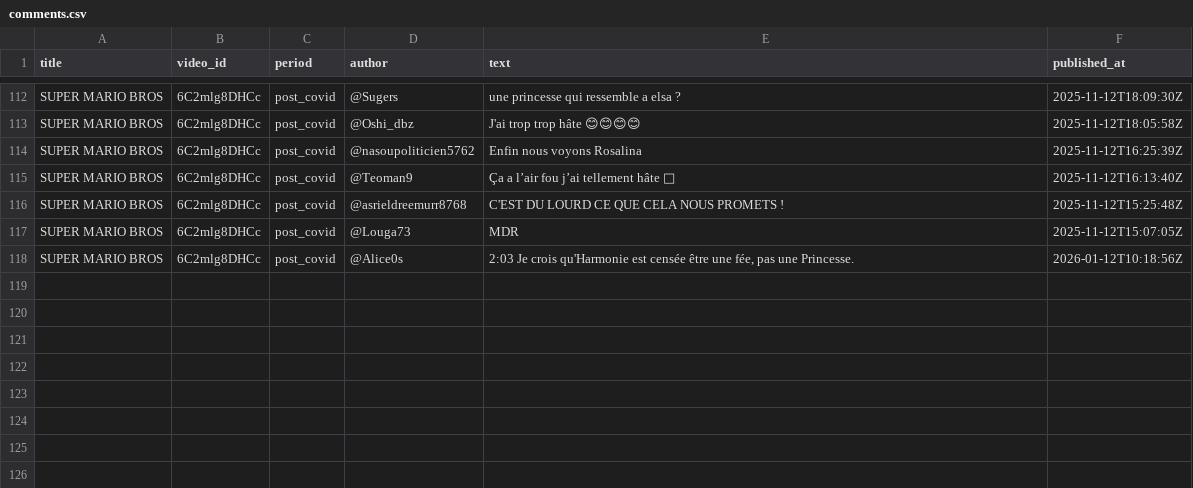
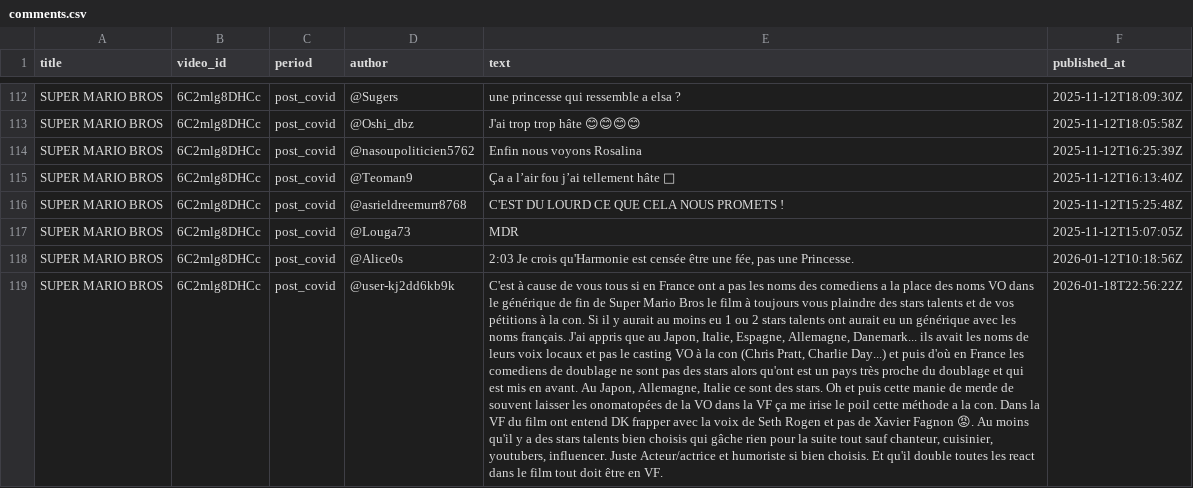
Before and after one commit to Sarra-herelli/vertigo2, a CSV file: comments.csv, drawn as a sheet; only a part is shown, gaps mark what is left out; the diff names each change by its address in the sheet, - before the commit and + after, or states it on an @@ line.

```diff
--- a/comments.csv
+++ b/comments.csv
+row 119: SUPER MARIO BROS | 6C2mlg8DHCc | post_covid | @user-kj2dd6kb9k | C'est à cause de vous tous si en France ont a pas les noms des comediens a la place des noms VO dans le générique de fin de Super Mario Bros le film à toujours vous plaindre des stars talents et de vos pétitions à la con. Si il y aurait au moins eu 1 ou 2 stars talents ont aurait eu un générique avec les noms français. J'ai appris que au Japon, Italie, Espagne, Allemagne, Danemark... ils avait les noms de leurs voix locaux et pas le casting VO à la con (Chris Pratt, Charlie Day...) et puis d'où en France les comediens de doublage ne sont pas des stars alors qu'ont est un pays très proche du doublage et qui est mis en avant. Au Japon, Allemagne, Italie ce sont des stars. Oh et puis cette manie de merde de souvent laisser les onomatopées de la VO dans la VF ça me irise le poil cette méthode a la con. Dans la VF du film ont entend DK frapper avec la voix de Seth Rogen et pas de Xavier Fagnon 😡. Au moins qu'il y a des stars talents bien choisis qui gâche rien pour la suite tout sauf chanteur, cuisinier, youtubers, influencer. Juste Acteur/actrice et humoriste si bien choisis. Et qu'il double toutes les react dans le film tout doit être en VF. | 2026-01-18T22:56:22Z
```
Also changed, not shown: 1 other file.
